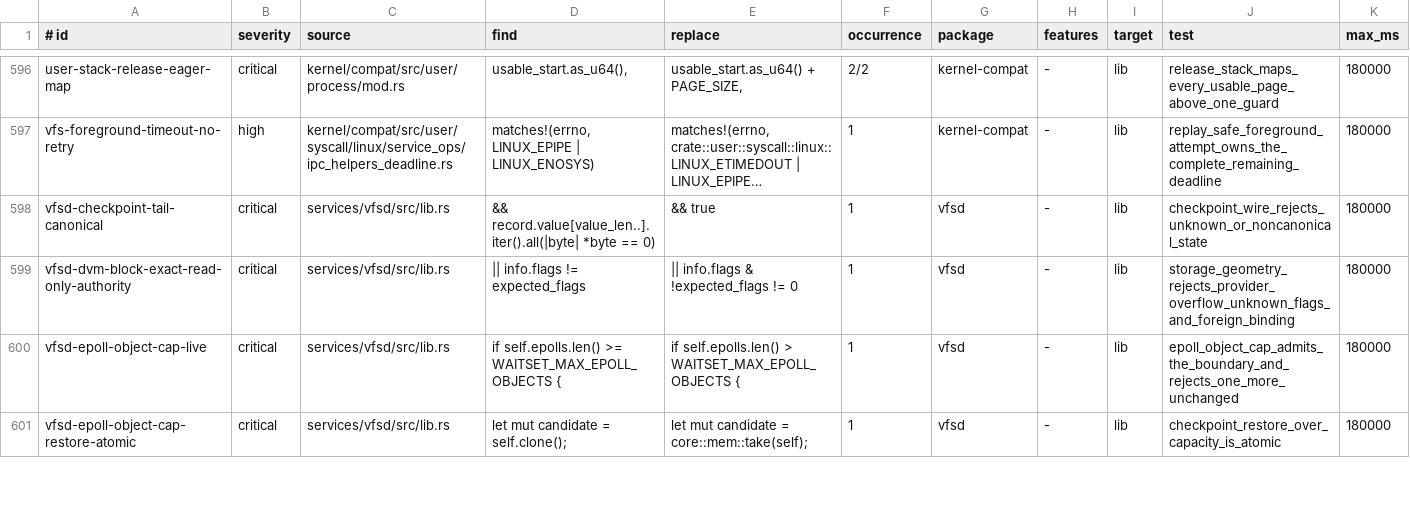
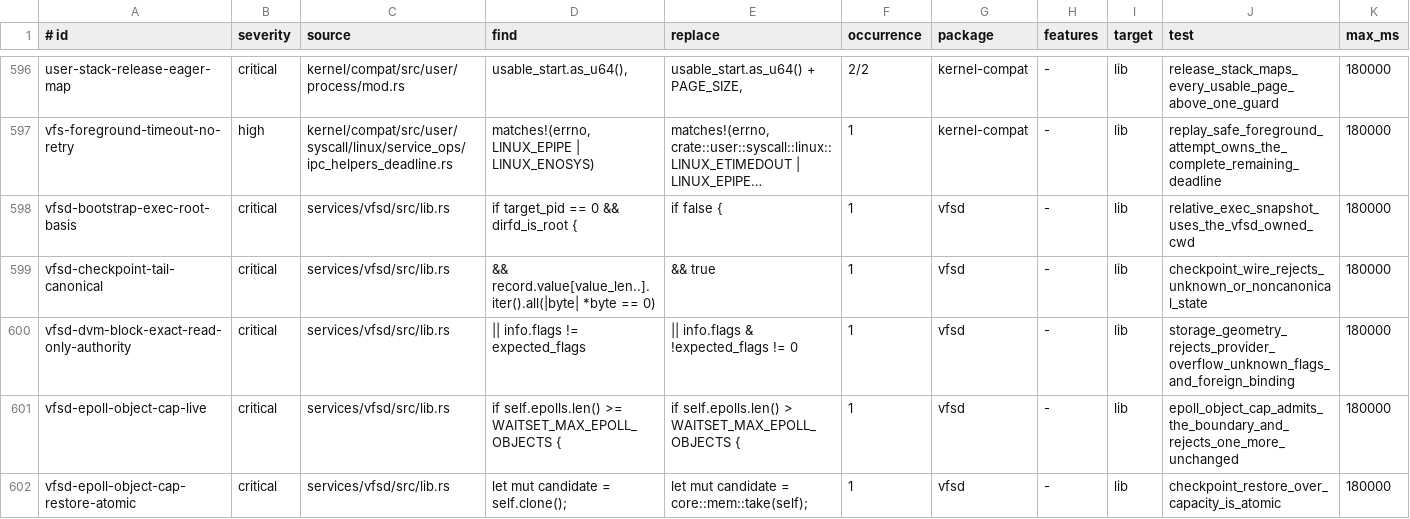
Before and after one commit to ierwarf/rustos, a TSV file: formal/implementation-mutations.tsv, drawn as a sheet; only a part is shown, gaps mark what is left out; long unchanged cells end in …; the diff names each change by its address in the sheet, - before the commit and + after, or states it on an @@ line.

```diff
--- a/formal/implementation-mutations.tsv
+++ b/formal/implementation-mutations.tsv
+row 598: vfsd-bootstrap-exec-root-basis | critical | services/vfsd/src/lib.rs | if target_pid == 0 && dirfd_is_root { | if false { | 1 | vfsd | - | lib | relative_exec_snapshot_uses_the_vfsd_owned_cwd | 180000
```
Also changed, not shown: 12 other files.
